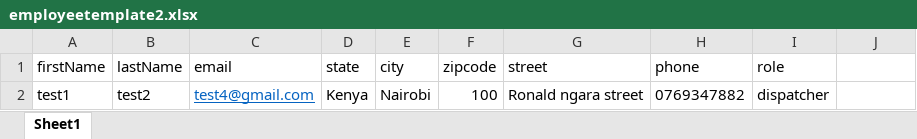
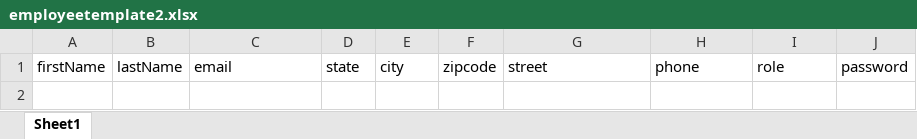
Before and after one commit to kibochamark/field_service-app, an Excel workbook: public/employeetemplate2.xlsx, sheet Sheet1, drawn as a sheet; values as stored, in another font and other column widths than the file's, no borders; table styles not drawn; the diff names each change by its address in the sheet, - before the commit and + after, or states it on an @@ line.

Commit message:
update on xlsx

```diff
--- a/public/employeetemplate2.xlsx (sheet Sheet1)
+++ b/public/employeetemplate2.xlsx (sheet Sheet1)
-J1: (empty)
+J1: password
-row 2: test1 | test2 | test4@gmail.com | Kenya | Nairobi | 100 | Ronald ngara street | 0769347882 | dispatcher
```
Also changed, not shown: 2 other files.
